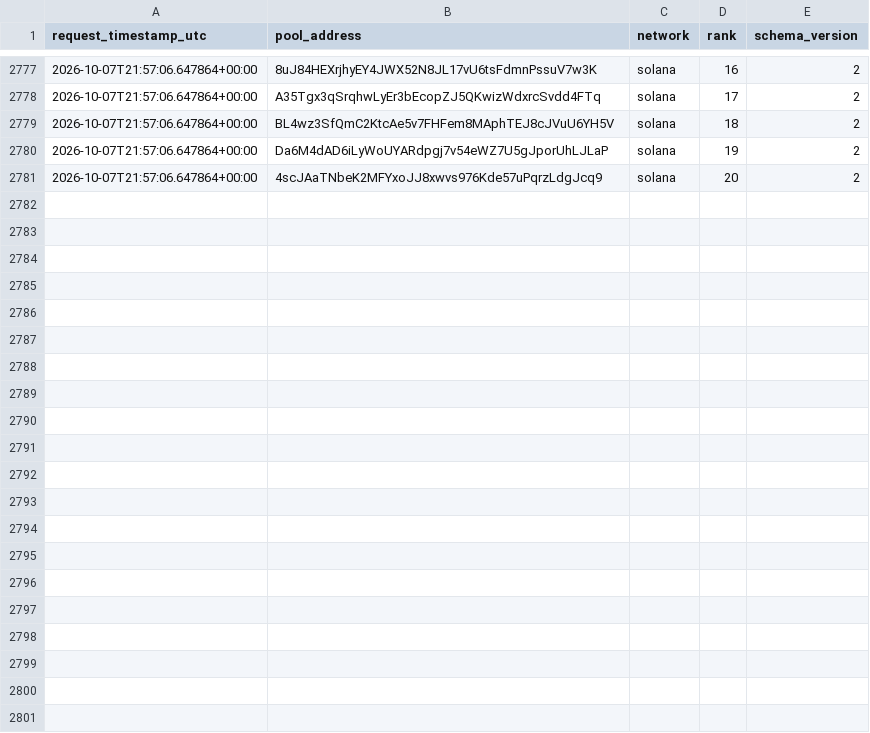
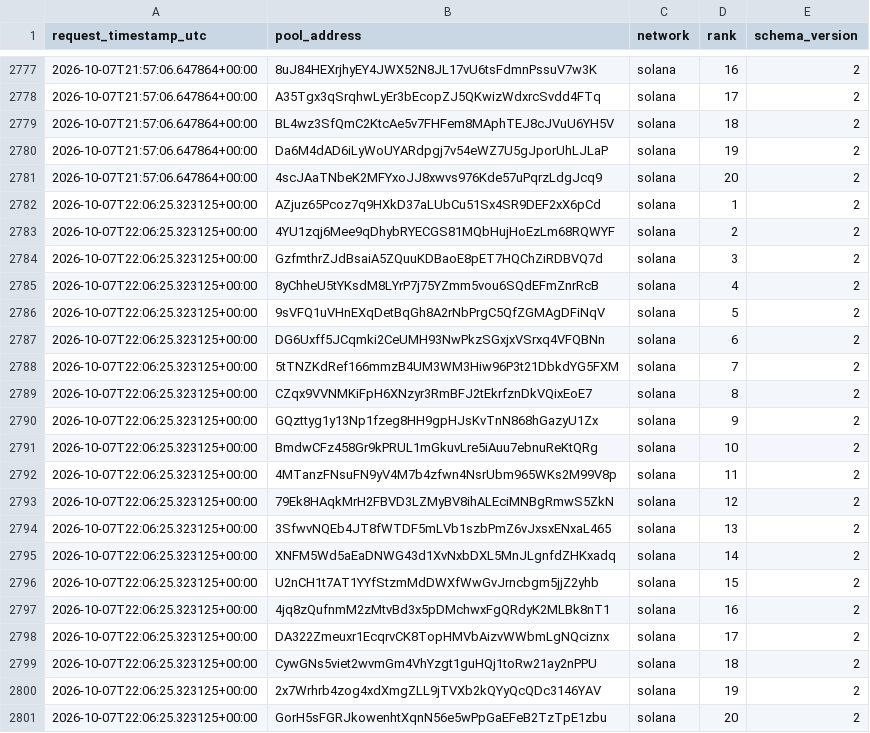
Before and after one commit to TheoooBa/Solana-Memecoin-Analysis, a CSV file: raw/new_pool_ranks/2026-10-07.csv, drawn as a sheet; only a part is shown, gaps mark what is left out; the diff names each change by its address in the sheet, - before the commit and + after, or states it on an @@ line.

```diff
--- a/raw/new_pool_ranks/2026-10-07.csv
+++ b/raw/new_pool_ranks/2026-10-07.csv
+row 2782: 2026-10-07T22:06:25.323125+00:00 | AZjuz65Pcoz7q9HXkD37aLUbCu51Sx4SR9DEF2xX6pCd | solana | 1 | 2
+row 2783: 2026-10-07T22:06:25.323125+00:00 | 4YU1zqj6Mee9qDhybRYECGS81MQbHujHoEzLm68RQWYF | solana | 2 | 2
+row 2784: 2026-10-07T22:06:25.323125+00:00 | GzfmthrZJdBsaiA5ZQuuKDBaoE8pET7HQChZiRDBVQ7d | solana | 3 | 2
+row 2785: 2026-10-07T22:06:25.323125+00:00 | 8yChheU5tYKsdM8LYrP7j75YZmm5vou6SQdEFmZnrRcB | solana | 4 | 2
+row 2786: 2026-10-07T22:06:25.323125+00:00 | 9sVFQ1uVHnEXqDetBqGh8A2rNbPrgC5QfZGMAgDFiNqV | solana | 5 | 2
+row 2787: 2026-10-07T22:06:25.323125+00:00 | DG6Uxff5JCqmki2CeUMH93NwPkzSGxjxVSrxq4VFQBNn | solana | 6 | 2
+row 2788: 2026-10-07T22:06:25.323125+00:00 | 5tTNZKdRef166mmzB4UM3WM3Hiw96P3t21DbkdYG5FXM | solana | 7 | 2
+row 2789: 2026-10-07T22:06:25.323125+00:00 | CZqx9VVNMKiFpH6XNzyr3RmBFJ2tEkrfznDkVQixEoE7 | solana | 8 | 2
+row 2790: 2026-10-07T22:06:25.323125+00:00 | GQzttyg1y13Np1fzeg8HH9gpHJsKvTnN868hGazyU1Zx | solana | 9 | 2
+row 2791: 2026-10-07T22:06:25.323125+00:00 | BmdwCFz458Gr9kPRUL1mGkuvLre5iAuu7ebnuReKtQRg | solana | 10 | 2
+row 2792: 2026-10-07T22:06:25.323125+00:00 | 4MTanzFNsuFN9yV4M7b4zfwn4NsrUbm965WKs2M99V8p | solana | 11 | 2
+row 2793: 2026-10-07T22:06:25.323125+00:00 | 79Ek8HAqkMrH2FBVD3LZMyBV8ihALEciMNBgRmwS5ZkN | solana | 12 | 2
+row 2794: 2026-10-07T22:06:25.323125+00:00 | 3SfwvNQEb4JT8fWTDF5mLVb1szbPmZ6vJxsxENxaL465 | solana | 13 | 2
+row 2795: 2026-10-07T22:06:25.323125+00:00 | XNFM5Wd5aEaDNWG43d1XvNxbDXL5MnJLgnfdZHKxadq | solana | 14 | 2
+row 2796: 2026-10-07T22:06:25.323125+00:00 | U2nCH1t7AT1YYfStzmMdDWXfWwGvJrncbgm5jjZ2yhb | solana | 15 | 2
+row 2797: 2026-10-07T22:06:25.323125+00:00 | 4jq8zQufnmM2zMtvBd3x5pDMchwxFgQRdyK2MLBk8nT1 | solana | 16 | 2
+row 2798: 2026-10-07T22:06:25.323125+00:00 | DA322Zmeuxr1EcqrvCK8TopHMVbAizvWWbmLgNQciznx | solana | 17 | 2
+row 2799: 2026-10-07T22:06:25.323125+00:00 | CywGNs5viet2wvmGm4VhYzgt1guHQj1toRw21ay2nPPU | solana | 18 | 2
+row 2800: 2026-10-07T22:06:25.323125+00:00 | 2x7Wrhrb4zog4xdXmgZLL9jTVXb2kQYyQcQDc3146YAV | solana | 19 | 2
+row 2801: 2026-10-07T22:06:25.323125+00:00 | GorH5sFGRJkowenhtXqnN56e5wPpGaEFeB2TzTpE1zbu | solana | 20 | 2
```
Also changed, not shown: logs/runs/2026-10-07.csv, raw/pool_registry/2026-10-07.csv, 4 other files.
